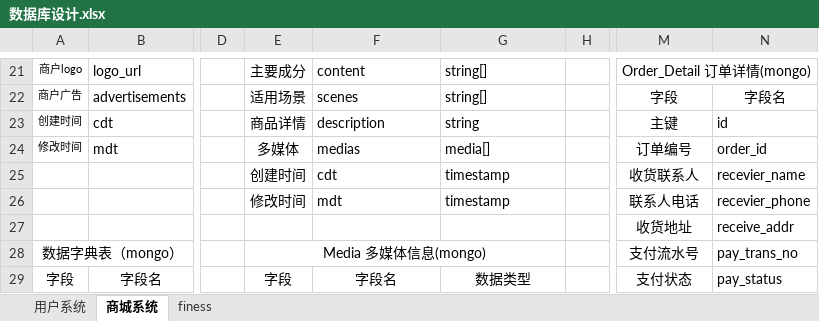
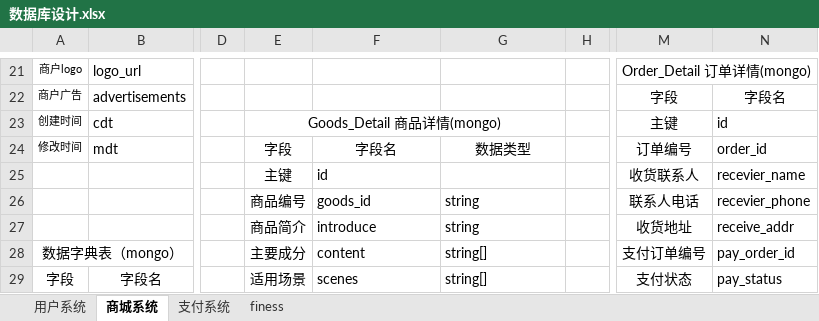
Before and after one commit to micezhao/fit-eat, an Excel workbook: document/数据库设计/数据库设计.xlsx, sheet 商城系统, drawn as a sheet; only a part is shown, gaps mark what is left out; values as stored, in another font and other column widths than the file's, no borders; removed rows and columns are numbered as before the commit, all else as after; the diff covers the shown part only; the diff names each change by its address in the sheet, - before the commit and + after, or states it on an @@ line.

```diff
--- a/document/数据库设计/数据库设计.xlsx (sheet 商城系统)
+++ b/document/数据库设计/数据库设计.xlsx (sheet 商城系统)
+sheet tab: 支付系统
-E21: 主要成分
+E21: (empty)
-F21: content
+F21: (empty)
-G21:G22: string[]
+G21:G22: (empty)
-E22: 适用场景
+E22: (empty)
-F22: scenes
+F22: (empty)
-E23: 商品详情
+E23: Goods_Detail 商品详情(mongo)
+E23:G23 merged
-F23: description
+F23: (empty)
-G23: string
+G23: (empty)
-E24: 多媒体
+E24: 字段
-F24: medias
+F24: 字段名
-F24:G24 alignment: left
+F24:G24 alignment: center
-G24: media[]
+G24: 数据类型
-E25: 创建时间
+E25: 主键
-F25: cdt
+F25: id
-G25: timestamp
+G25: (empty)
-E26: 修改时间
+E26: 商品编号
-F26: mdt
+F26: goods_id
-G26: timestamp
+G26: string
-E27: (empty)
+E27: 商品简介
-F27: (empty)
+F27: introduce
-G27: (empty)
+G27: string
-E28: Media 多媒体信息(mongo)
+E28: 主要成分
-E28:G28 merged
-F28: (empty)
+F28: content
-G28: (empty)
+G28: string[]
-M28: 支付流水号
+M28: 支付订单编号
-N28: pay_trans_no
+N28: pay_order_id
-E29: 字段
+E29: 适用场景
-F29: 字段名
+F29: scenes
-F29:G29 alignment: center
+F29:G29 alignment: left
-G29: 数据类型
+G29: string[]
```
Also changed, not shown: 2 added rows, 72 edited cells, cell formats and merged cells elsewhere in this sheet, sheet finess, document/服务器配置清单.xlsx, 3 other files.
